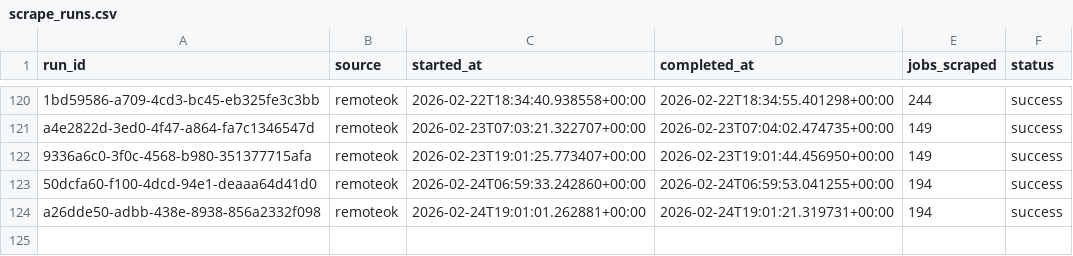
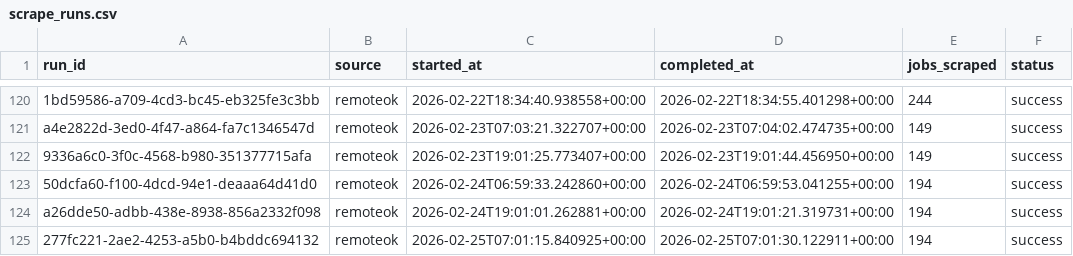
Before and after one commit to tanprabhu/job-market-pulse, a CSV file: data/meta/scrape_runs.csv, drawn as a sheet; only a part is shown, gaps mark what is left out; the diff names each change by its address in the sheet, - before the commit and + after, or states it on an @@ line.

```diff
--- a/data/meta/scrape_runs.csv
+++ b/data/meta/scrape_runs.csv
+row 125: 277fc221-2ae2-4253-a5b0-b4bddc694132 | remoteok | 2026-02-25T07:01:15.840925+00:00 | 2026-02-25T07:01:30.122911+00:00 | 194 | success
```
Also changed, not shown: data/processed/data_clean.csv, data/processed/run_job_info.csv, 1 other file.
